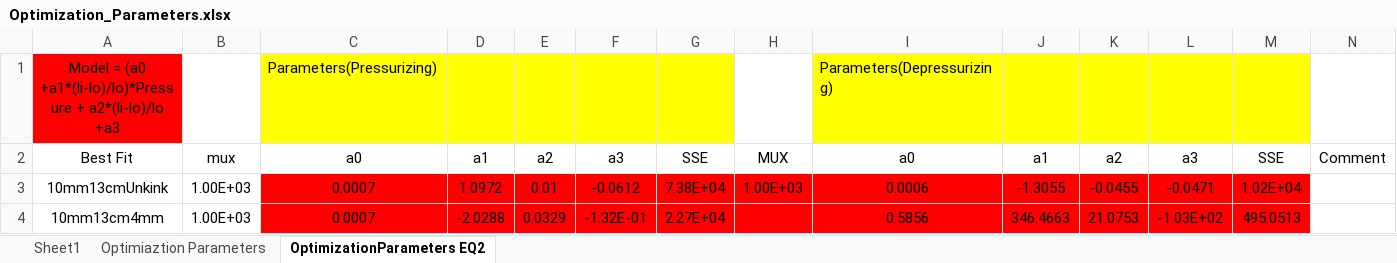
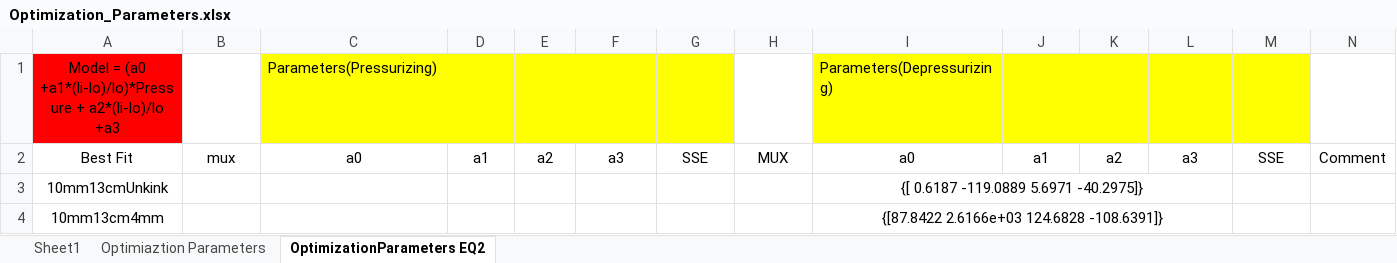
Before and after one commit to Agile-and-Adaptive-Robotics/Muscle_Sensory, an Excel workbook: DataCollection/Optimization_Parameters.xlsx, sheet OptimizationParameters EQ2, drawn as a sheet; only a part is shown; values as stored, in another font and other column widths than the file's, no borders; the diff covers the shown part only; the diff names each change by its address in the sheet, - before the commit and + after, or states it on an @@ line.

Commit message:
Optimization Code - Update
save parameters in a matrix for each optimization run (Specified length, and test number) - All kinks and P/DP

```diff
--- a/DataCollection/Optimization_Parameters.xlsx (sheet OptimizationParameters EQ2)
+++ b/DataCollection/Optimization_Parameters.xlsx (sheet OptimizationParameters EQ2)
-B3:B4: 1.00E+03
+B3:B4: (empty)
-C3:C4: 0.0007
+C3:C4: (empty)
-C3:M4 fill: #FF0000
+C3:M4 fill: none
-D3: 1.0972
+D3: (empty)
-E3: 0.01
+E3: (empty)
-F3: -0.0612
+F3: (empty)
-G3: 7.38E+04
+G3: (empty)
-H3: 1.00E+03
+H3: (empty)
-I3: 0.0006
+I3: {[ 0.6187 -119.0889 5.6971 -40.2975]}
+I3:L3 merged
-J3: -1.3055
+J3: (empty)
-K3: -0.0455
+K3: (empty)
-L3: -0.0471
+L3: (empty)
-M3: 1.02E+04
+M3: (empty)
-D4: -2.0288
+D4: (empty)
-E4: 0.0329
+E4: (empty)
-F4: -1.32E-01
+F4: (empty)
-G4: 2.27E+04
+G4: (empty)
-I4: 0.5856
+I4: {[87.8422 2.6166e+03 124.6828 -108.6391]}
+I4:L4 merged
-J4: 346.4663
+J4: (empty)
-K4: 21.0753
+K4: (empty)
-L4: -1.03E+02
+L4: (empty)
-M4: 495.0513
+M4: (empty)
```
Also changed, not shown: 16 edited cells, cell formats and merged cells elsewhere in this sheet, DataCollection/BPAparameters_normalized.xlsx, 8 other files.
